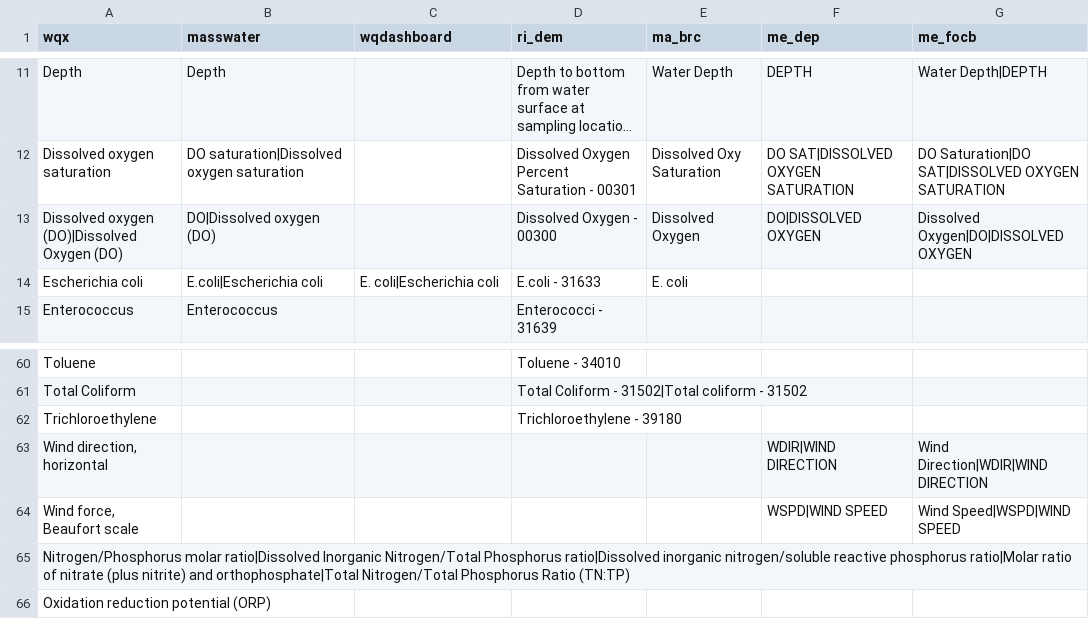
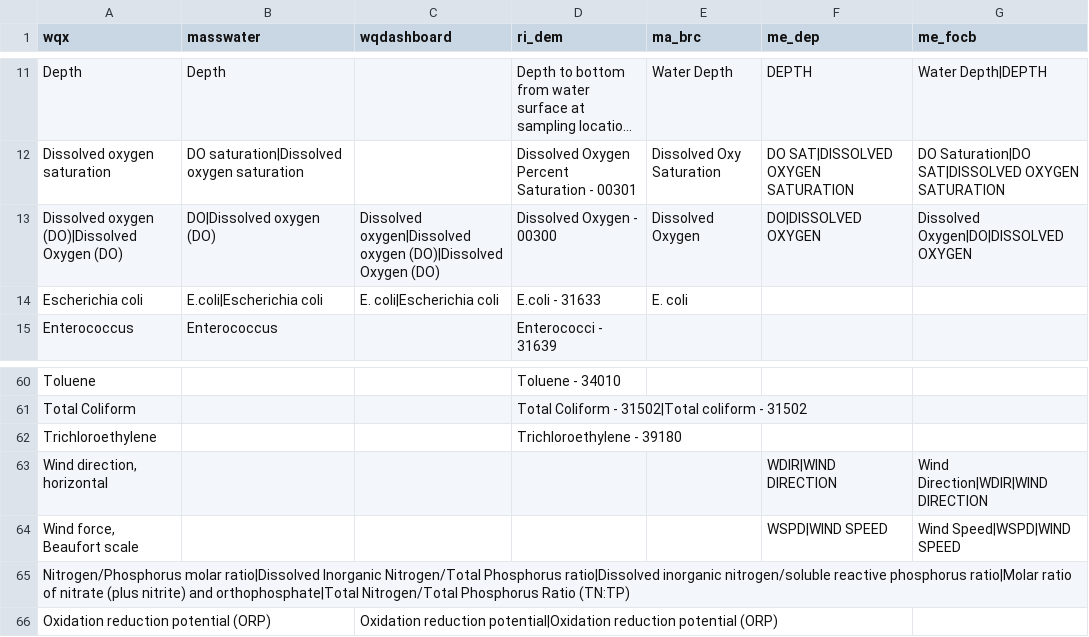
Before and after one commit to massbays-tech/wqformat, a CSV file: data-raw/varnames_parameters.csv, drawn as a sheet; only a part is shown, gaps mark what is left out; long unchanged cells end in …; the diff names each change by its address in the sheet, - before the commit and + after, or states it on an @@ line.

Commit message:
updated wqdashboard parameters

```diff
--- a/data-raw/varnames_parameters.csv
+++ b/data-raw/varnames_parameters.csv
-C13 (wqdashboard): (empty)
+C13 (wqdashboard): Dissolved oxygen|Dissolved oxygen (DO)|Dissolved Oxygen (DO)
-C66 (wqdashboard): (empty)
+C66 (wqdashboard): Oxidation reduction potential|Oxidation reduction potential (ORP)
```
Also changed, not shown: inst/extdata/varnames_parameters.csv, 2 other files.
